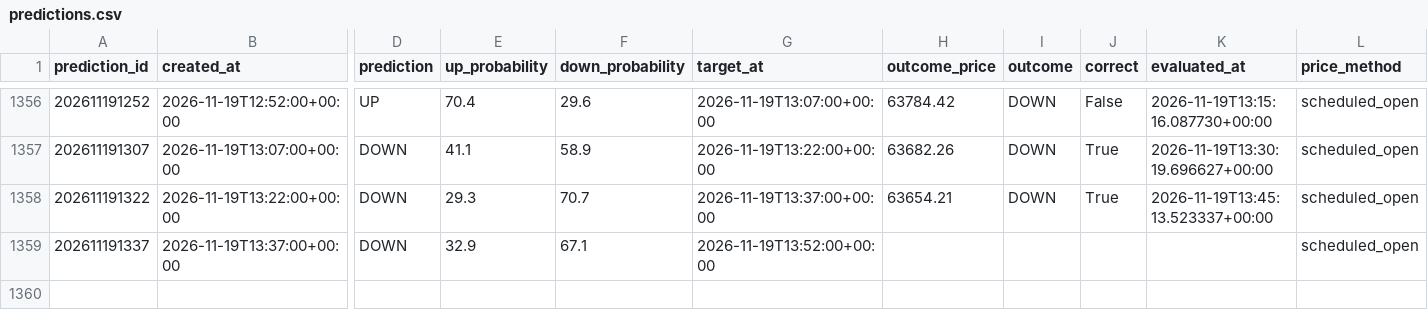
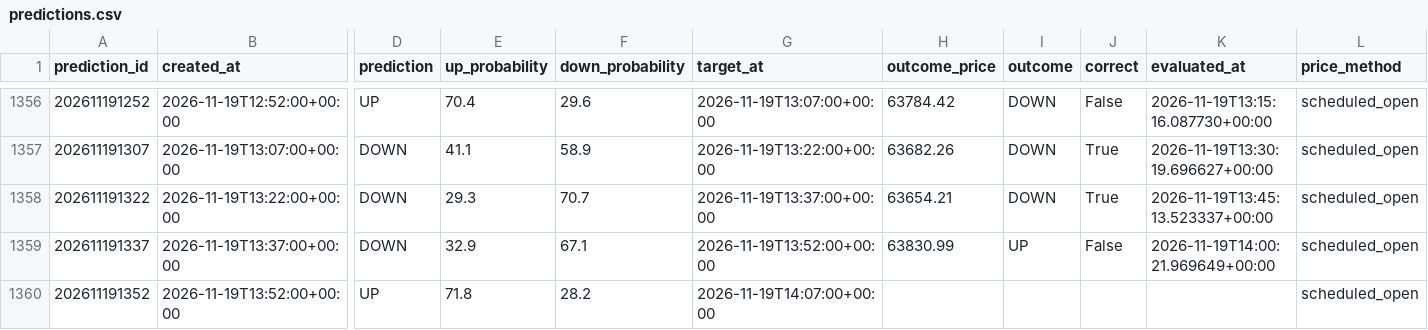
Before and after one commit to UncleJeffaffa/bitcoin-prediction-bot, a CSV file: predictions.csv, drawn as a sheet; only a part is shown, gaps mark what is left out; rows hold the shown columns only; the diff names each change by its address in the sheet, - before the commit and + after, or states it on an @@ line.

```diff
--- a/predictions.csv
+++ b/predictions.csv
-H1359 (outcome_price): (empty)
+H1359 (outcome_price): 63830.99
-I1359 (outcome): (empty)
+I1359 (outcome): UP
-J1359 (correct): (empty)
+J1359 (correct): False
-K1359 (evaluated_at): (empty)
+K1359 (evaluated_at): 2026-11-19T14:00:21.969649+00:00
+row 1360: 202611191352 | 2026-11-19T13:52:00+00:00 | UP | 71.8 | 28.2 | 2026-11-19T14:07:00+00:00 |  |  |  |  | scheduled_open
```
Also changed, not shown: paper_mean_reversion.csv.
